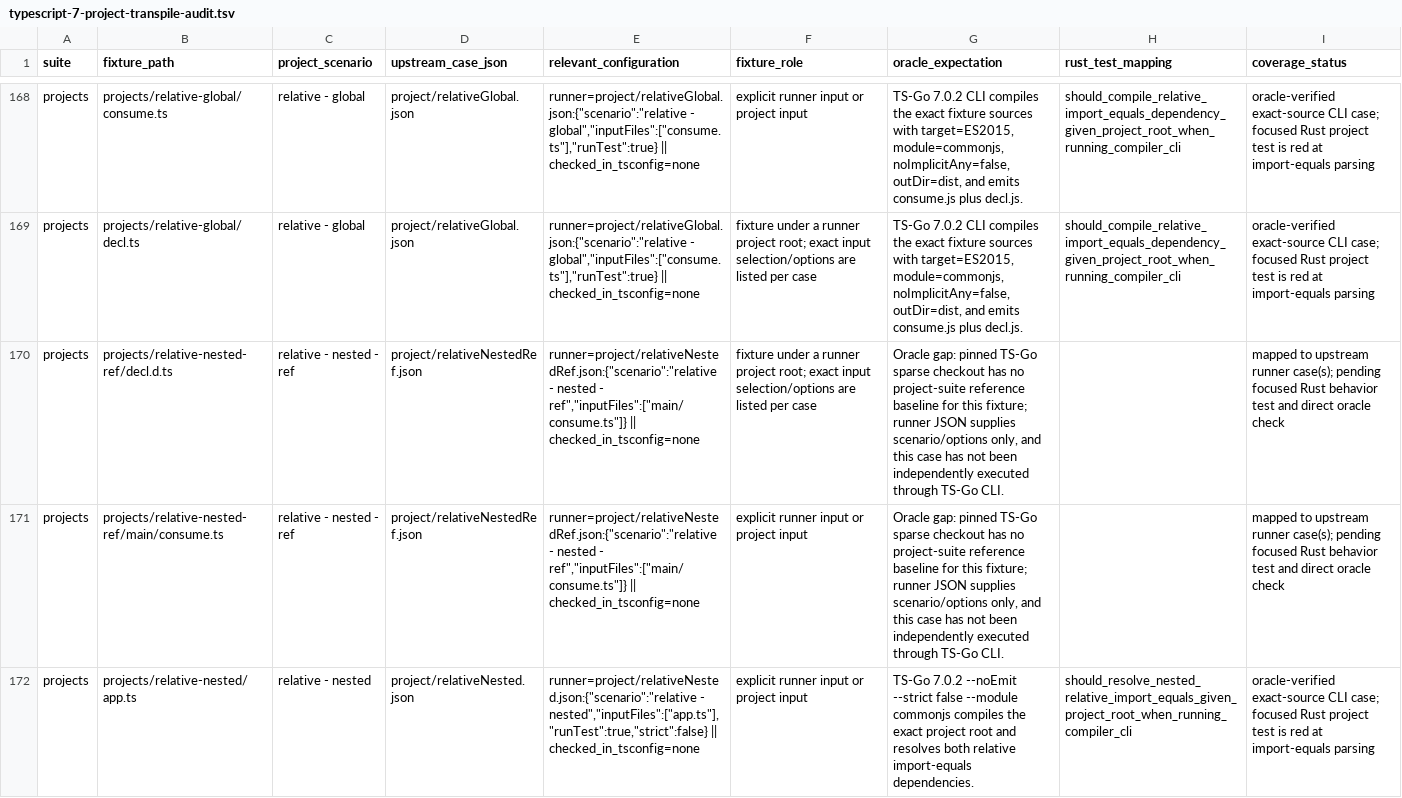
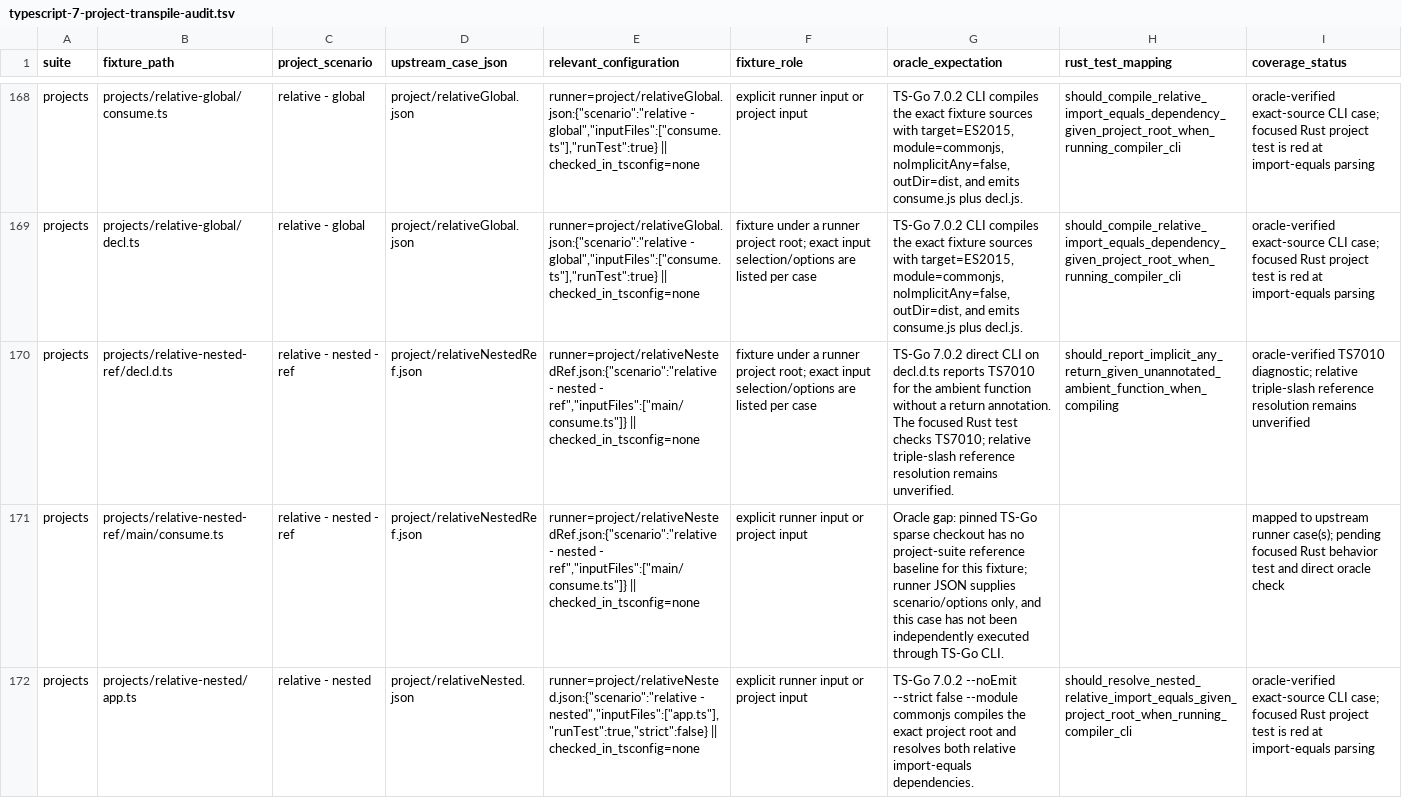
Before and after one commit to tsrzl/compiler, a TSV file: docs/typescript-7-project-transpile-audit.tsv, drawn as a sheet; only a part is shown, gaps mark what is left out; the diff names each change by its address in the sheet, - before the commit and + after, or states it on an @@ line.

```diff
--- a/docs/typescript-7-project-transpile-audit.tsv
+++ b/docs/typescript-7-project-transpile-audit.tsv
-G170 (oracle_expectation): Oracle gap: pinned TS-Go sparse checkout has no project-suite reference baseline for this fixture; runner JSON supplies scenario/options only, and this case has not been independently executed through TS-Go CLI.
+G170 (oracle_expectation): TS-Go 7.0.2 direct CLI on decl.d.ts reports TS7010 for the ambient function without a return annotation. The focused Rust test checks TS7010; relative triple-slash reference resolution remains unverified.
-H170 (rust_test_mapping): (empty)
+H170 (rust_test_mapping): should_report_implicit_any_return_given_unannotated_ambient_function_when_compiling
-I170 (coverage_status): mapped to upstream runner case(s); pending focused Rust behavior test and direct oracle check
+I170 (coverage_status): oracle-verified TS7010 diagnostic; relative triple-slash reference resolution remains unverified
```
Also changed, not shown: docs/typescript-7-coverage-progress.tsv, 4 other files.
